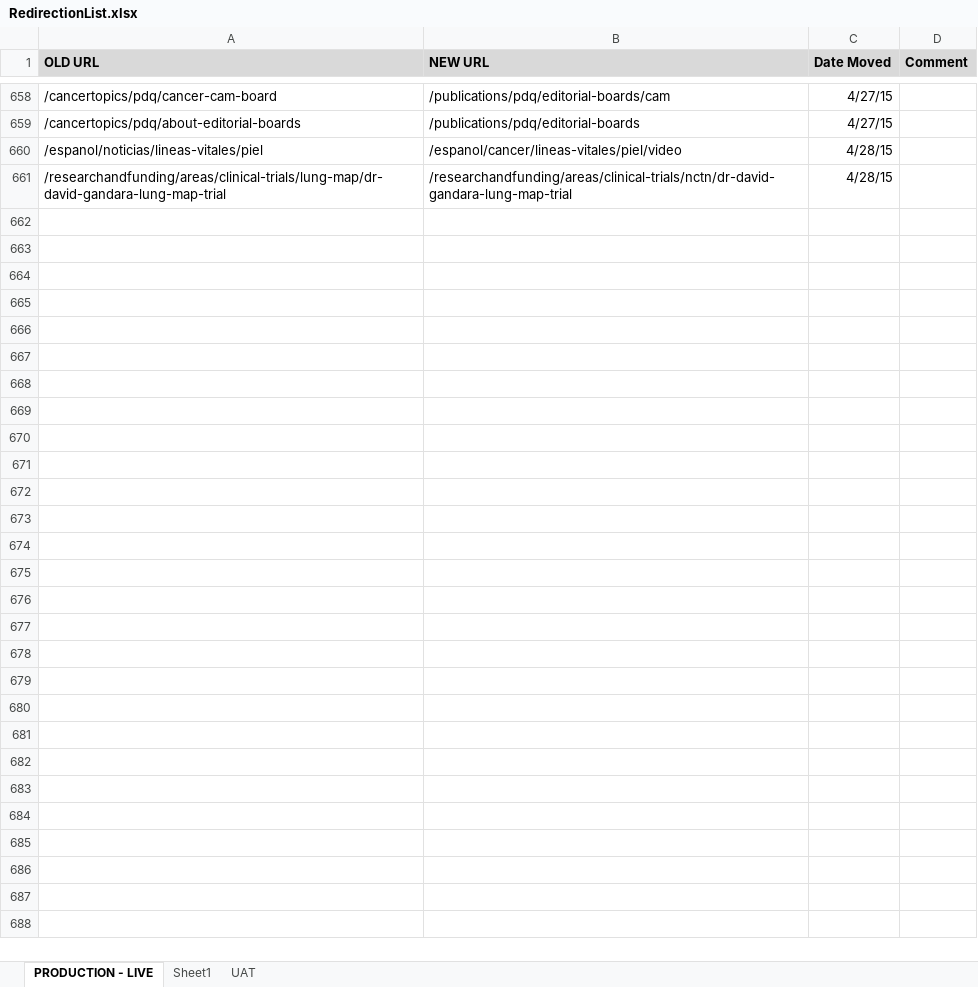
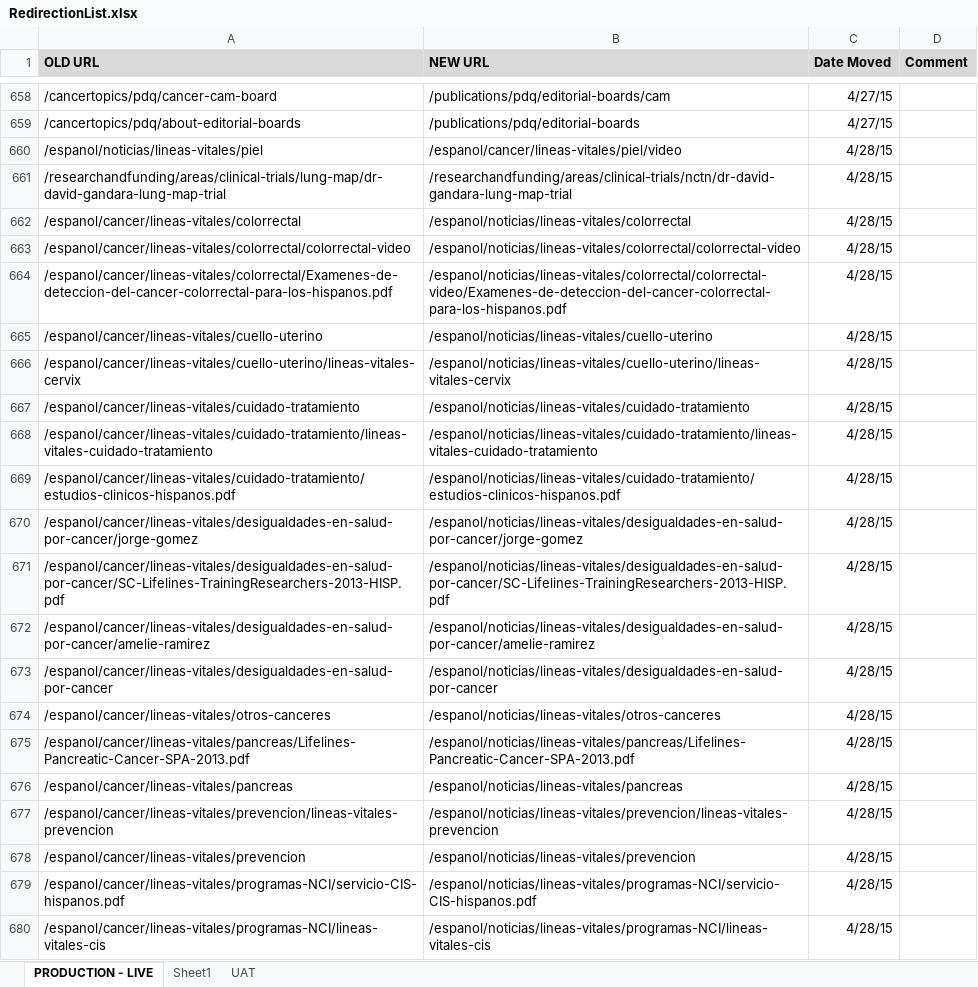
Before and after one commit to NCIOCPL/wcms-content, an Excel workbook: RedirectionList.xlsx, sheet PRODUCTION - LIVE, drawn as a sheet; only a part is shown, gaps mark what is left out; values as stored, in another font and other column widths than the file's, no borders; the diff covers the shown part only; the diff names each change by its address in the sheet, - before the commit and + after, or states it on an @@ line.

```diff
--- a/RedirectionList.xlsx (sheet PRODUCTION - LIVE)
+++ b/RedirectionList.xlsx (sheet PRODUCTION - LIVE)
+row 662: /espanol/cancer/lineas-vitales/colorrectal | /espanol/noticias/lineas-vitales/colorrectal | 4/28/15
+row 663: /espanol/cancer/lineas-vitales/colorrectal/colorrectal-video | /espanol/noticias/lineas-vitales/colorrectal/colorrectal-video | 4/28/15
+row 664: /espanol/cancer/lineas-vitales/colorrectal/Examenes-de-deteccion-del-cancer-colorrectal-para-los-hispanos.pdf | /espanol/noticias/lineas-vitales/colorrectal/colorrectal-video/Examenes-de-deteccion-del-cancer-colorrectal-para-los-hispanos.pdf | 4/28/15
+row 665: /espanol/cancer/lineas-vitales/cuello-uterino | /espanol/noticias/lineas-vitales/cuello-uterino | 4/28/15
+row 666: /espanol/cancer/lineas-vitales/cuello-uterino/lineas-vitales-cervix | /espanol/noticias/lineas-vitales/cuello-uterino/lineas-vitales-cervix | 4/28/15
+row 667: /espanol/cancer/lineas-vitales/cuidado-tratamiento | /espanol/noticias/lineas-vitales/cuidado-tratamiento | 4/28/15
+row 668: /espanol/cancer/lineas-vitales/cuidado-tratamiento/lineas-vitales-cuidado-tratamiento | /espanol/noticias/lineas-vitales/cuidado-tratamiento/lineas-vitales-cuidado-tratamiento | 4/28/15
+row 669: /espanol/cancer/lineas-vitales/cuidado-tratamiento/estudios-clinicos-hispanos.pdf | /espanol/noticias/lineas-vitales/cuidado-tratamiento/estudios-clinicos-hispanos.pdf | 4/28/15
+row 670: /espanol/cancer/lineas-vitales/desigualdades-en-salud-por-cancer/jorge-gomez | /espanol/noticias/lineas-vitales/desigualdades-en-salud-por-cancer/jorge-gomez | 4/28/15
+row 671: /espanol/cancer/lineas-vitales/desigualdades-en-salud-por-cancer/SC-Lifelines-TrainingResearchers-2013-HISP.pdf | /espanol/noticias/lineas-vitales/desigualdades-en-salud-por-cancer/SC-Lifelines-TrainingResearchers-2013-HISP.pdf | 4/28/15
+row 672: /espanol/cancer/lineas-vitales/desigualdades-en-salud-por-cancer/amelie-ramirez | /espanol/noticias/lineas-vitales/desigualdades-en-salud-por-cancer/amelie-ramirez | 4/28/15
+row 673: /espanol/cancer/lineas-vitales/desigualdades-en-salud-por-cancer | /espanol/noticias/lineas-vitales/desigualdades-en-salud-por-cancer | 4/28/15
+row 674: /espanol/cancer/lineas-vitales/otros-canceres | /espanol/noticias/lineas-vitales/otros-canceres | 4/28/15
+row 675: /espanol/cancer/lineas-vitales/pancreas/Lifelines-Pancreatic-Cancer-SPA-2013.pdf | /espanol/noticias/lineas-vitales/pancreas/Lifelines-Pancreatic-Cancer-SPA-2013.pdf | 4/28/15
+row 676: /espanol/cancer/lineas-vitales/pancreas | /espanol/noticias/lineas-vitales/pancreas | 4/28/15
+row 677: /espanol/cancer/lineas-vitales/prevencion/lineas-vitales-prevencion | /espanol/noticias/lineas-vitales/prevencion/lineas-vitales-prevencion | 4/28/15
+row 678: /espanol/cancer/lineas-vitales/prevencion | /espanol/noticias/lineas-vitales/prevencion | 4/28/15
+row 679: /espanol/cancer/lineas-vitales/programas-NCI/servicio-CIS-hispanos.pdf | /espanol/noticias/lineas-vitales/programas-NCI/servicio-CIS-hispanos.pdf | 4/28/15
+row 680: /espanol/cancer/lineas-vitales/programas-NCI/lineas-vitales-cis | /espanol/noticias/lineas-vitales/programas-NCI/lineas-vitales-cis | 4/28/15
```
Also changed, not shown: 13 added rows elsewhere in this sheet.
